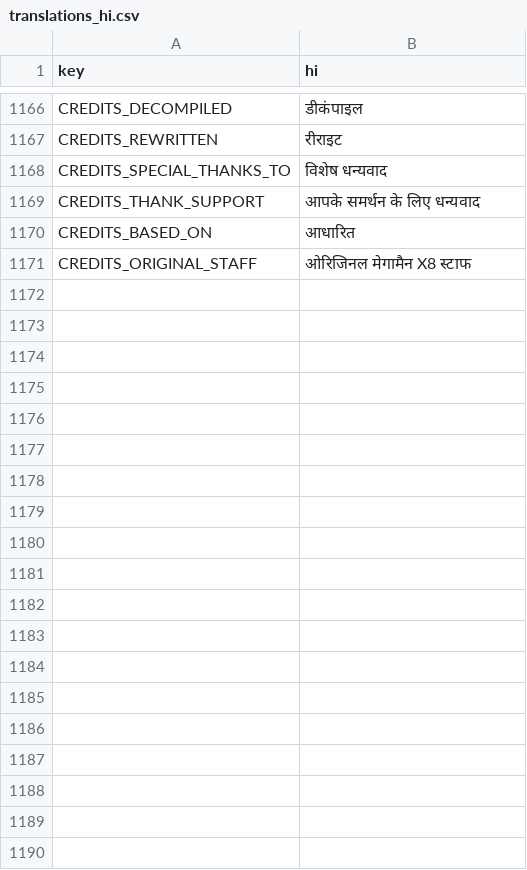
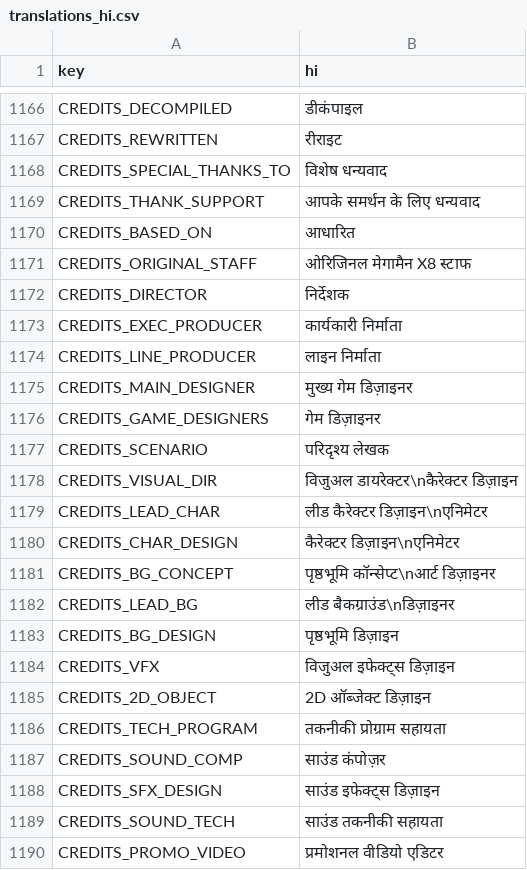
Before and after one commit to rafaelsetragni/Mega-Man-X8-16-bit, a CSV file: src/Localization/translations_hi.csv, drawn as a sheet; only a part is shown, gaps mark what is left out; the diff covers the shown part only.

```diff
--- a/src/Localization/translations_hi.csv
+++ b/src/Localization/translations_hi.csv
@@ -1171 +1171,20 @@
 "CREDITS_ORIGINAL_STAFF","ओरिजिनल मेगामैन X8 स्टाफ"
+"CREDITS_DIRECTOR","निर्देशक"
+"CREDITS_EXEC_PRODUCER","कार्यकारी निर्माता"
+"CREDITS_LINE_PRODUCER","लाइन निर्माता"
+"CREDITS_MAIN_DESIGNER","मुख्य गेम डिज़ाइनर"
+"CREDITS_GAME_DESIGNERS","गेम डिज़ाइनर"
+"CREDITS_SCENARIO","परिदृश्य लेखक"
+"CREDITS_VISUAL_DIR","विजुअल डायरेक्टर\nकैरेक्टर डिज़ाइन"
+"CREDITS_LEAD_CHAR","लीड कैरेक्टर डिज़ाइन\nएनिमेटर"
+"CREDITS_CHAR_DESIGN","कैरेक्टर डिज़ाइन\nएनिमेटर"
+"CREDITS_BG_CONCEPT","पृष्ठभूमि कॉन्सेप्ट\nआर्ट डिज़ाइनर"
+"CREDITS_LEAD_BG","लीड बैकग्राउंड\nडिज़ाइनर"
+"CREDITS_BG_DESIGN","पृष्ठभूमि डिज़ाइन"
+"CREDITS_VFX","विजुअल इफेक्ट्स डिज़ाइन"
+"CREDITS_2D_OBJECT","2D ऑब्जेक्ट डिज़ाइन"
+"CREDITS_TECH_PROGRAM","तकनीकी प्रोग्राम सहायता"
+"CREDITS_SOUND_COMP","साउंड कंपोज़र"
+"CREDITS_SFX_DESIGN","साउंड इफेक्ट्स डिज़ाइन"
+"CREDITS_SOUND_TECH","साउंड तकनीकी सहायता"
+"CREDITS_PROMO_VIDEO","प्रमोशनल वीडियो एडिटर"
```
Also changed, not shown: 39 added rows elsewhere in this file, src/Localization/translations_hi_z.csv, src/Localization/translations_ja_JP.csv, 17 other files.
